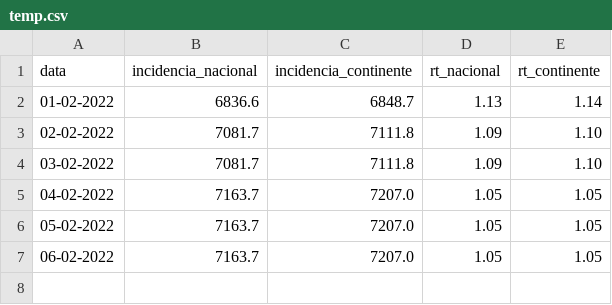
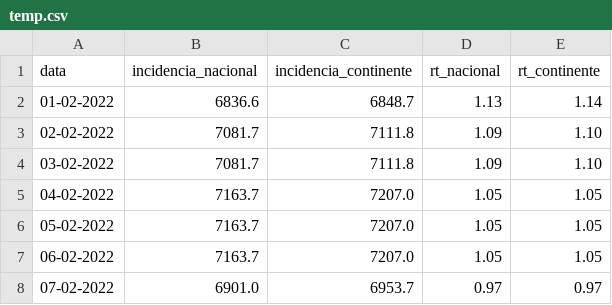
Before and after one commit to dssg-pt/covid19pt-data, a CSV file: .github/temp.csv, drawn as a sheet.

Commit message:
Rt e incidência 7 fevereiro

```diff
--- a/.github/temp.csv
+++ b/.github/temp.csv
@@ -7 +7,2 @@ data,incidencia_nacional,incidencia_continente,rt_nacional,rt_continente
 06-02-2022,7163.7,7207.0,1.05,1.05
+07-02-2022,6901.0,6953.7,0.97,0.97
```
